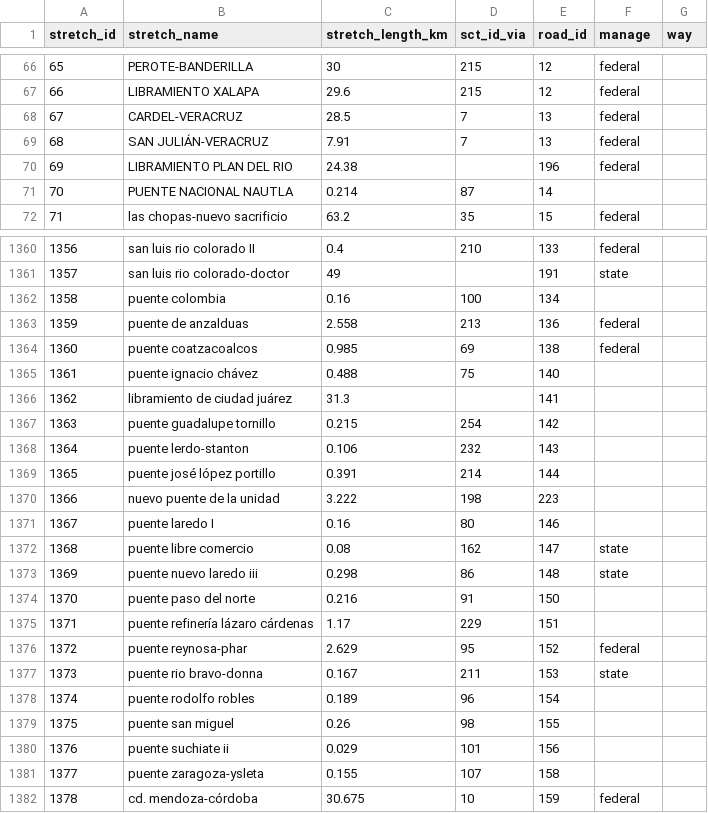
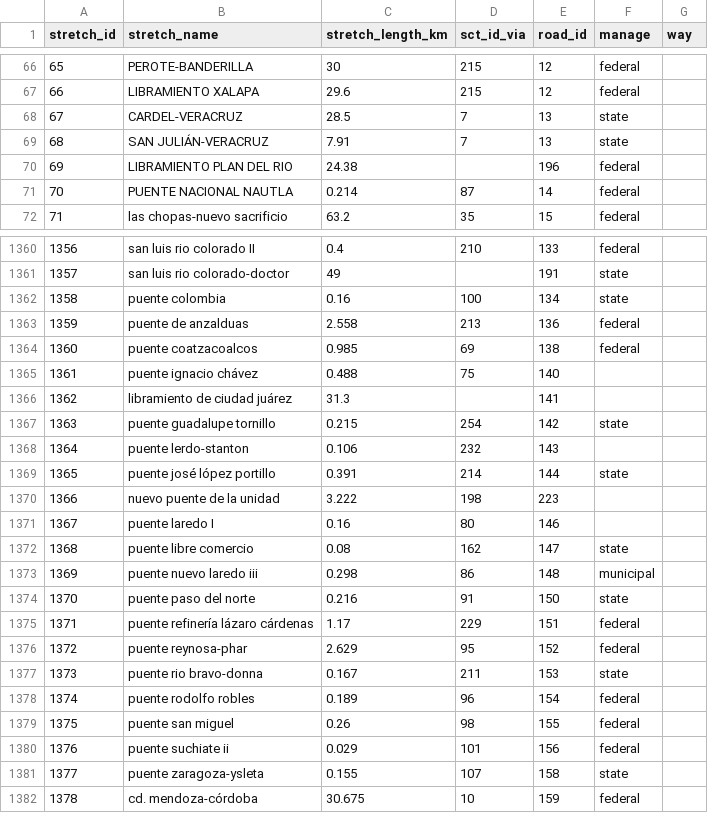
Before and after one commit to elaeon/tollbooth_etc_mx, a CSV file: data/tables/2026/stretchs.csv, drawn as a sheet; only a part is shown, gaps mark what is left out; the diff covers the shown part only; the diff names each change by its address in the sheet, - before the commit and + after, or states it on an @@ line.

Commit message:
update stretch data

```diff
--- a/data/tables/2026/stretchs.csv
+++ b/data/tables/2026/stretchs.csv
-F68:F69 (manage): federal
+F68:F69 (manage): state
-F71 (manage): (empty)
+F71 (manage): federal
-F1362 (manage): (empty)
+F1362 (manage): state
-F1367 (manage): (empty)
+F1367 (manage): state
-F1369 (manage): (empty)
+F1369 (manage): state
-F1373 (manage): state
+F1373 (manage): municipal
-F1374 (manage): (empty)
+F1374 (manage): state
-F1375 (manage): (empty)
+F1375 (manage): federal
-F1378:F1380 (manage): (empty)
+F1378:F1380 (manage): federal
-F1381 (manage): (empty)
+F1381 (manage): state
```
Also changed, not shown: 3 edited cells elsewhere in this file, 1 other file.
